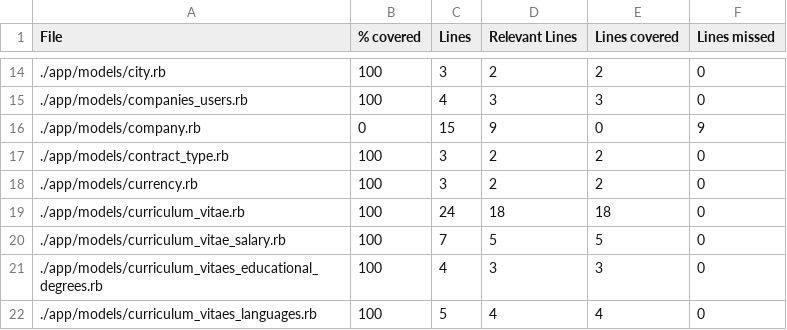
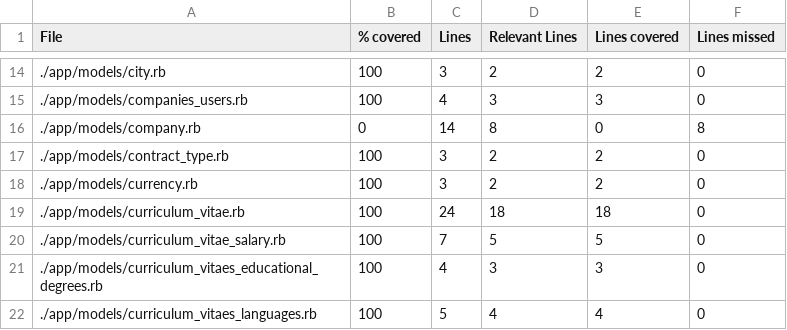
Before and after one commit to vlaguzman/hoytrabajas, a CSV file: coverage_results.csv, drawn as a sheet; only a part is shown, gaps mark what is left out.

```diff
--- a/coverage_results.csv
+++ b/coverage_results.csv
@@ -15,3 +15,3 @@ File,% covered,Lines,Relevant Lines,Lines covered,Lines missed
 "./app/models/companies_users.rb",100,4,3,3,0
-"./app/models/company.rb",0,15,9,0,9
+"./app/models/company.rb",0,14,8,0,8
 "./app/models/contract_type.rb",100,3,2,2,0
```
Also changed, not shown: 20 other files.
